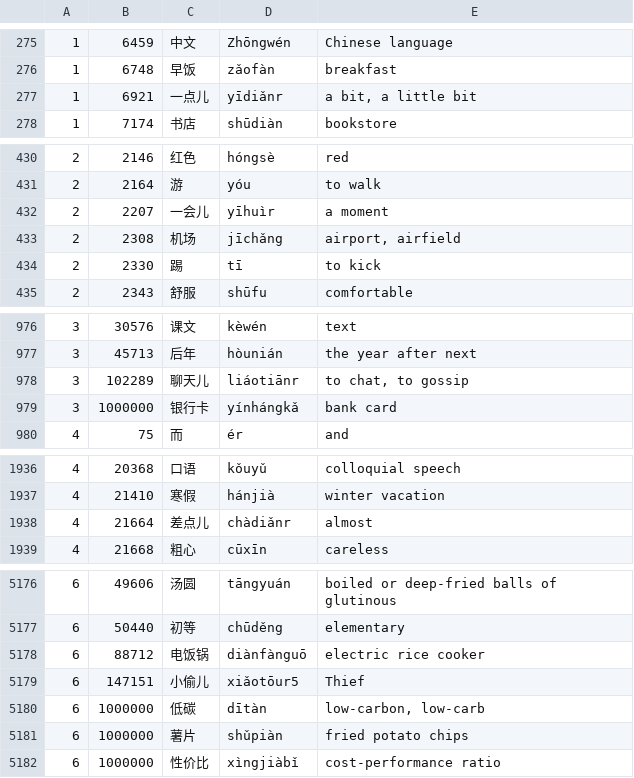
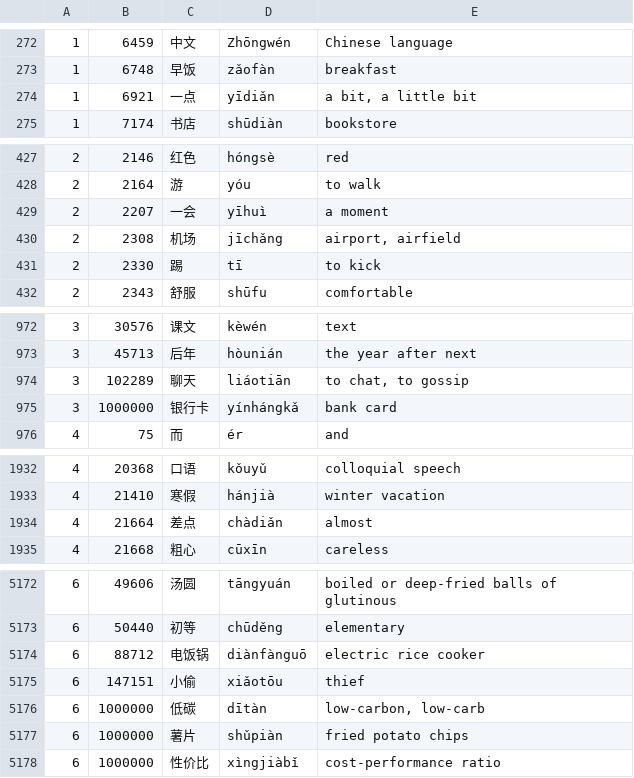
Before and after one commit to CameronPorter95/MandoJiao, a TSV file: Vocabulary/Sources/VocabularyData/Resources/HSK.tsv, drawn as a sheet; only a part is shown, gaps mark what is left out; the diff covers the shown part only.

```diff
--- a/Vocabulary/Sources/VocabularyData/Resources/HSK.tsv
+++ b/Vocabulary/Sources/VocabularyData/Resources/HSK.tsv
@@ -276,3 +273,3 @@
 1	6748	早饭	zǎofàn	breakfast
-1	6921	一点儿	yīdiǎnr	a bit, a little bit
+1	6921	一点	yīdiǎn	a bit, a little bit
 1	7174	书店	shūdiàn	bookstore
@@ -431,3 +428,3 @@
 2	2164	游	yóu	to walk
-2	2207	一会儿	yīhuìr	a moment
+2	2207	一会	yīhuì	a moment
 2	2308	机场	jīchǎng	airport, airfield
@@ -977,3 +973,3 @@
 3	45713	后年	hòunián	the year after next
-3	102289	聊天儿	liáotiānr	to chat, to gossip
+3	102289	聊天	liáotiān	to chat, to gossip
 3	1000000	银行卡	yínhángkǎ	bank card
@@ -1937,3 +1933,3 @@
 4	21410	寒假	hánjià	winter vacation
-4	21664	差点儿	chàdiǎnr	almost
+4	21664	差点	chàdiǎn	almost
 4	21668	粗心	cūxīn	careless
@@ -5178,3 +5174,3 @@
 6	88712	电饭锅	diànfànguō	electric rice cooker
-6	147151	小偷儿	xiǎotōur5	Thief
+6	147151	小偷	xiǎotōu	thief
 6	1000000	低碳	dītàn	low-carbon, low-carb
```
Also changed, not shown: 4 removed rows and 48 edited cells elsewhere in this file, 2 other files.
